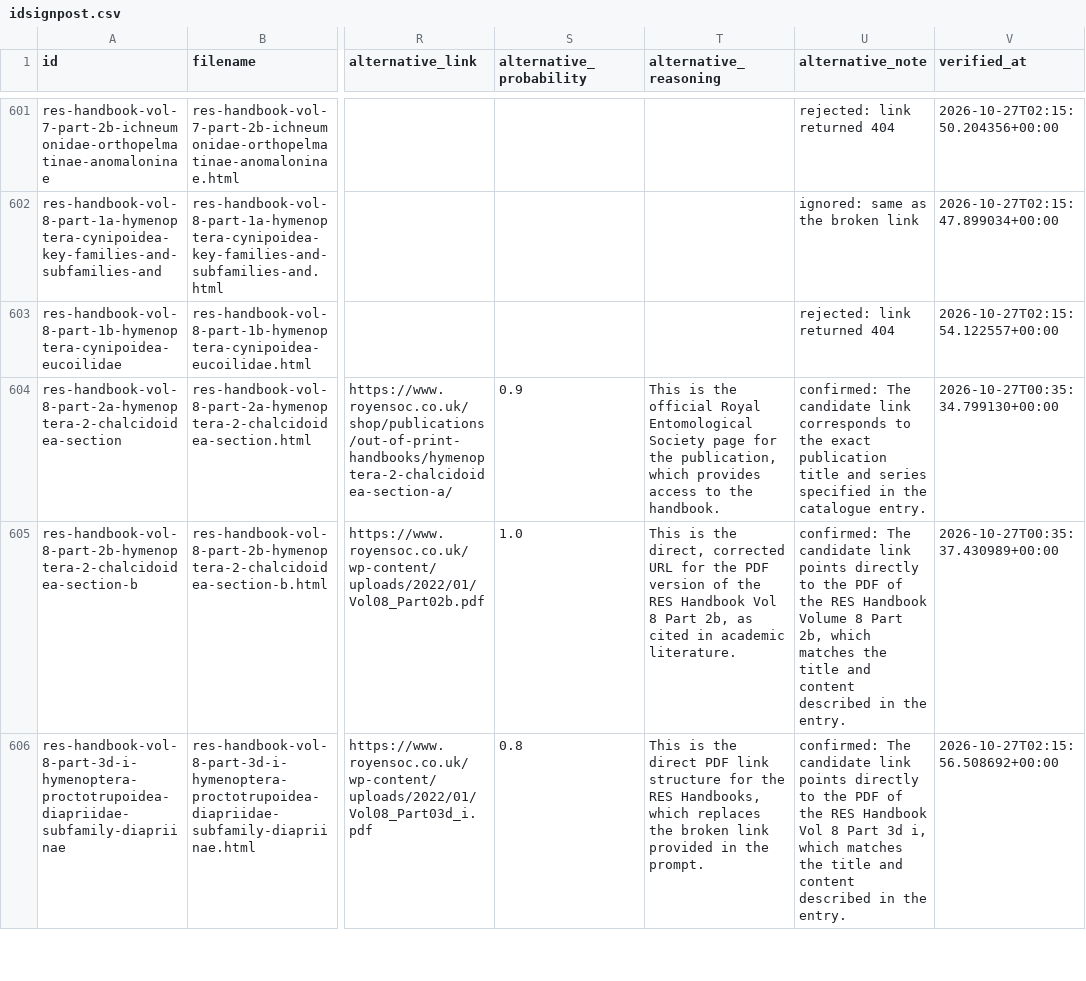
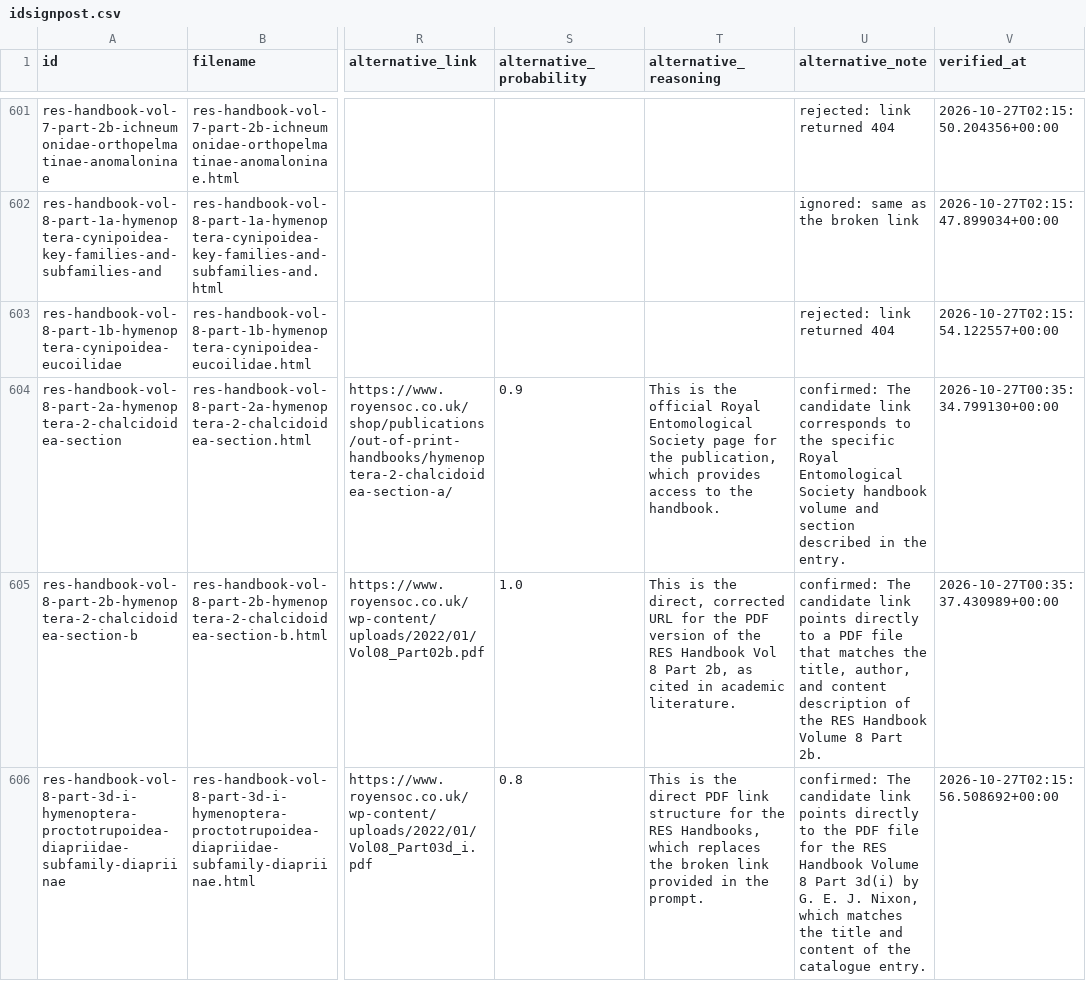
Before and after one commit to charlesroper/FSCLegacy-fscbiodiversity.uk-idsignpost, a CSV file: idsignpost.csv, drawn as a sheet; only a part is shown, gaps mark what is left out; the diff covers the shown part only; the diff names each change by its address in the sheet, - before the commit and + after, or states it on an @@ line.

Commit message:
Revalidate alternatives with page text
Recheck all 80 stored alternatives after adding page text to the
confirmation prompt. Two pages were rejected.

The BMIG identification index listed many keys and offered none, so the
rejection is correct. The BSBI Plant Crib landing page was rejected
even though the conifers section lives inside it; the landing page links
to that section, which passed confirmation, so the specific URL is now
stored.

The catalog holds 79 alternatives, each with an acceptance note.

```diff
--- a/idsignpost.csv
+++ b/idsignpost.csv
-U604 (alternative_note): …to the exact publication title and series specified in the catalogue entry.
+U604 (alternative_note): …to the specific Royal Entomological Society handbook volume and section described in the entry.
-U605 (alternative_note): …directly to the PDF of the RES Handbook Volume 8 Part 2b, which matches the title and content described in the entry.
+U605 (alternative_note): …directly to a PDF file that matches the title, author, and content description of the RES Handbook Volume 8 Part 2b.
-U606 (alternative_note): …the PDF of the RES Handbook Vol 8 Part 3d i, which matches the title and content described in the entry.
+U606 (alternative_note): …the PDF file for the RES Handbook Volume 8 Part 3d(i) by G. E. J. Nixon, which matches the title and content of the catalogue entry.
```
Also changed, not shown: 82 edited cells elsewhere in this file, 4 other files.
